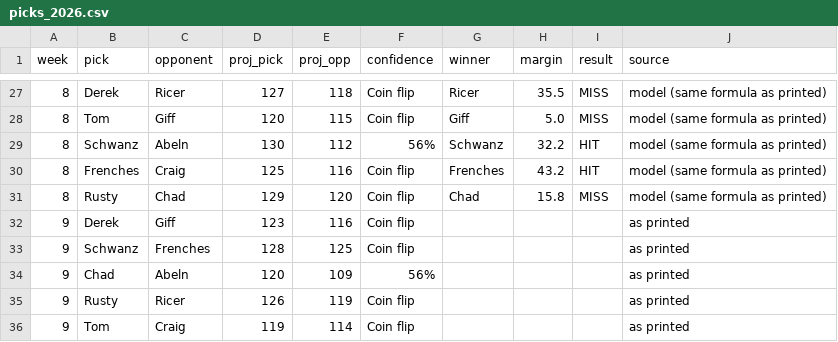
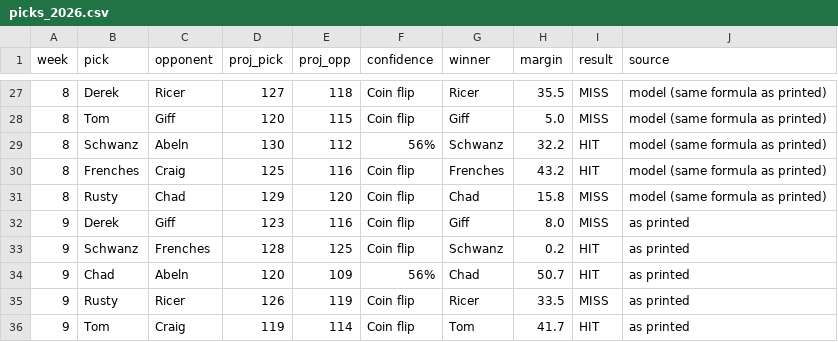
Before and after one commit to 2jh6z7ftmh-sys/bdl-ffl-review, a CSV file: shared/season2026/picks_2026.csv, drawn as a sheet; only a part is shown, gaps mark what is left out.

```diff
--- a/shared/season2026/picks_2026.csv
+++ b/shared/season2026/picks_2026.csv
@@ -31,6 +31,6 @@ week,pick,opponent,proj_pick,proj_opp,confidence,winner,margin,result,source
 8,Rusty,Chad,129,120,Coin flip,Chad,15.8,MISS,model (same formula as printed)
-9,Derek,Giff,123,116,Coin flip,,,,as printed
-9,Schwanz,Frenches,128,125,Coin flip,,,,as printed
-9,Chad,Abeln,120,109,56%,,,,as printed
-9,Rusty,Ricer,126,119,Coin flip,,,,as printed
-9,Tom,Craig,119,114,Coin flip,,,,as printed
+9,Derek,Giff,123,116,Coin flip,Giff,8.0,MISS,as printed
+9,Schwanz,Frenches,128,125,Coin flip,Schwanz,0.2,HIT,as printed
+9,Chad,Abeln,120,109,56%,Chad,50.7,HIT,as printed
+9,Rusty,Ricer,126,119,Coin flip,Ricer,33.5,MISS,as printed
+9,Tom,Craig,119,114,Coin flip,Tom,41.7,HIT,as printed
```
Also changed, not shown: shared/season2026/games_2026.csv, 4 other files.
